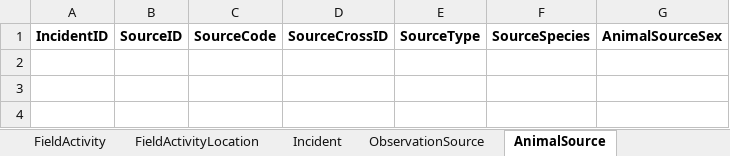
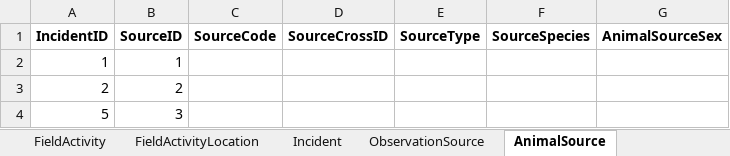
Before and after one commit to dmontecino/WH_Database, an Excel workbook: data_base_fields_excel/database_excel_template_up_to_source_records.xlsx, sheet AnimalSource, drawn as a sheet; values as stored, in another font and other column widths than the file's, no borders; the diff names each change by its address in the sheet, - before the commit and + after, or states it on an @@ line.

```diff
--- a/data_base_fields_excel/database_excel_template_up_to_source_records.xlsx (sheet AnimalSource)
+++ b/data_base_fields_excel/database_excel_template_up_to_source_records.xlsx (sheet AnimalSource)
+row 2: 1 | 1
+row 3: 2 | 2
+row 4: 5 | 3
```
Also changed, not shown: sheet Project, sheet FieldActivity, sheet SurveillanceObjective, 1 other file.
